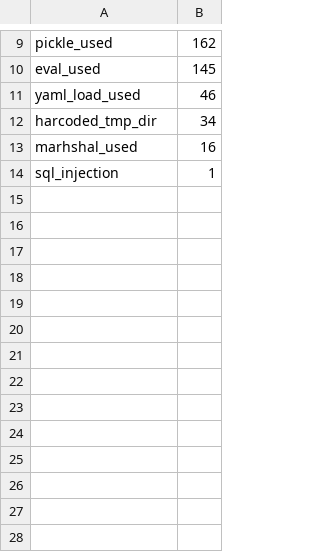
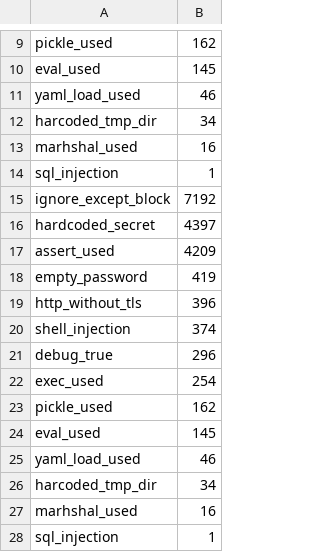
Before and after one commit to miranalmehrab/Smell-Investigator, a CSV file: logs/unique_smell_count.csv, drawn as a sheet; only a part is shown, gaps mark what is left out; the diff names each change by its address in the sheet, - before the commit and + after, or states it on an @@ line.

Commit message:
added separate files for separate smelly tokens

```diff
--- a/logs/unique_smell_count.csv
+++ b/logs/unique_smell_count.csv
+row 15: ignore_except_block | 7192
+row 16: hardcoded_secret | 4397
+row 17: assert_used | 4209
+row 18: empty_password | 419
+row 19: http_without_tls | 396
+row 20: shell_injection | 374
+row 21: debug_true | 296
+row 22: exec_used | 254
+row 23: pickle_used | 162
+row 24: eval_used | 145
+row 25: yaml_load_used | 46
+row 26: harcoded_tmp_dir | 34
+row 27: marhshal_used | 16
+row 28: sql_injection | 1
```
Also changed, not shown: 39 other files.
